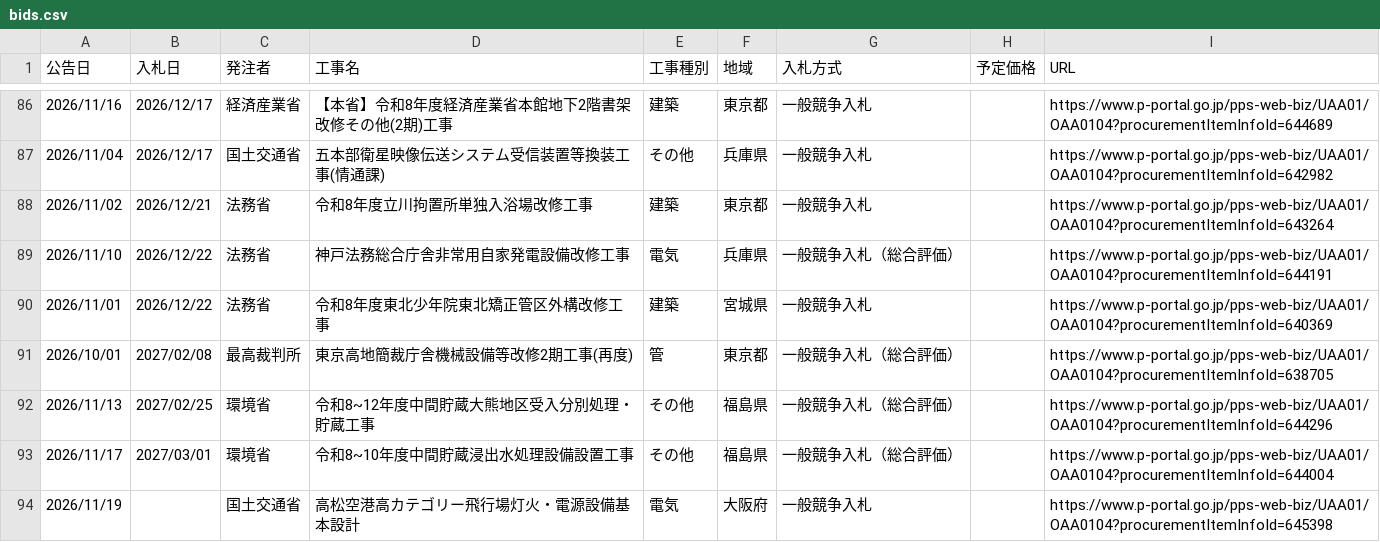
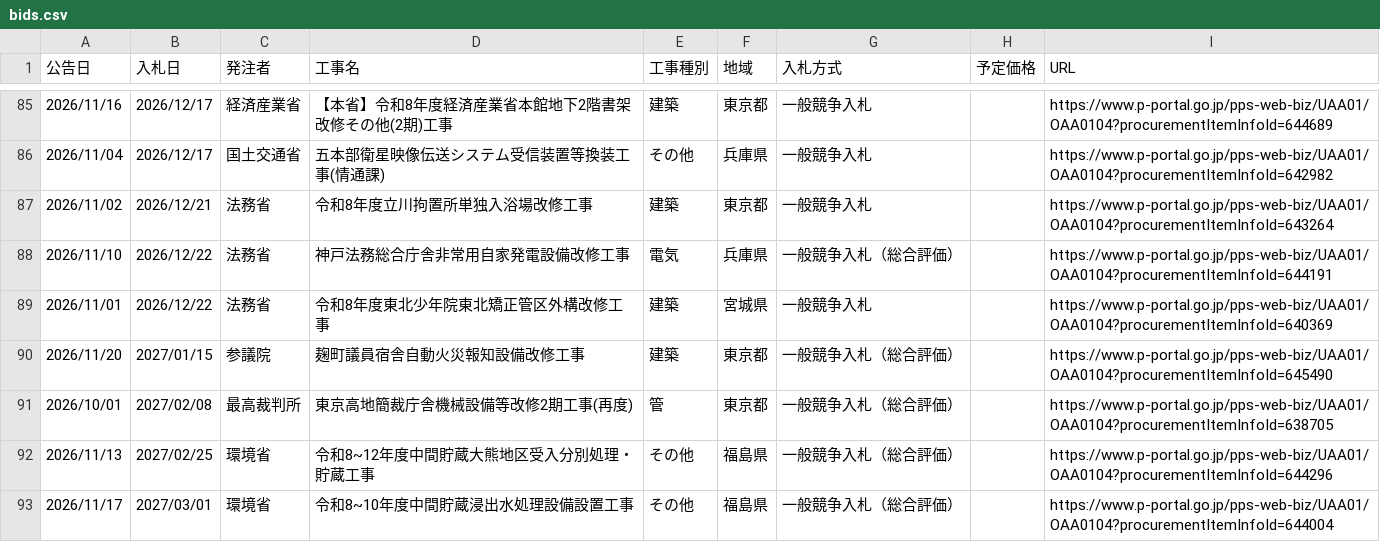
Before and after one commit to Takumi-Qz/scraping-nyusatsu, a CSV file: data/bids.csv, drawn as a sheet; only a part is shown, gaps mark what is left out; the shorter side is filled out with more unchanged rows; the diff covers the shown part only.

```diff
--- a/data/bids.csv
+++ b/data/bids.csv
@@ -90,2 +89,3 @@
 2026/11/01,2026/12/22,法務省,令和8年度東北少年院東北矯正管区外構改修工事,建築,宮城県,一般競争入札,,https://www.p-portal.go.jp/pps-web-biz/UAA01/OAA0104?procurementItemInfoId=640369
+2026/11/20,2027/01/15,参議院,麹町議員宿舎自動火災報知設備改修工事,建築,東京都,一般競争入札（総合評価）,,https://www.p-portal.go.jp/pps-web-biz/UAA01/OAA0104?procurementItemInfoId=645490
 2026/10/01,2027/02/08,最高裁判所,東京高地簡裁庁舎機械設備等改修2期工事(再度),管,東京都,一般競争入札（総合評価）,,https://www.p-portal.go.jp/pps-web-biz/UAA01/OAA0104?procurementItemInfoId=638705
```
Also changed, not shown: 7 added rows, 12 removed rows, 2 moved rows and 6 edited cells elsewhere in this file.
